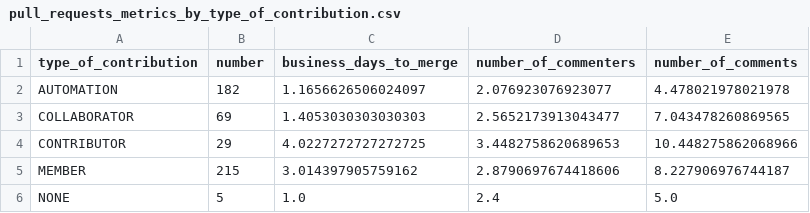
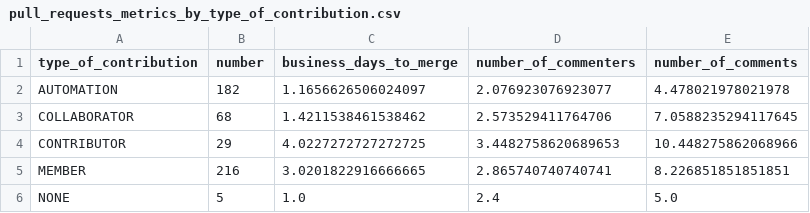
Before and after one commit to peternied/contribution-rate, a CSV file: reports/20240326/pull_requests_metrics_by_type_of_contribution.csv, drawn as a sheet.

```diff
--- a/reports/20240326/pull_requests_metrics_by_type_of_contribution.csv
+++ b/reports/20240326/pull_requests_metrics_by_type_of_contribution.csv
@@ -2,5 +2,5 @@ type_of_contribution,number,business_days_to_merge,number_of_commenters,number_o
 AUTOMATION,182,1.1656626506024097,2.076923076923077,4.478021978021978
-COLLABORATOR,69,1.4053030303030303,2.5652173913043477,7.043478260869565
+COLLABORATOR,68,1.4211538461538462,2.573529411764706,7.0588235294117645
 CONTRIBUTOR,29,4.0227272727272725,3.4482758620689653,10.448275862068966
-MEMBER,215,3.014397905759162,2.8790697674418606,8.227906976744187
+MEMBER,216,3.0201822916666665,2.865740740740741,8.226851851851851
 NONE,5,1.0,2.4,5.0
```
Also changed, not shown: reports/20240326/business_days_to_merge_by_week.csv, reports/20240326/pull_request_metrics_by_contributor_metrics.csv, 1 other file.
